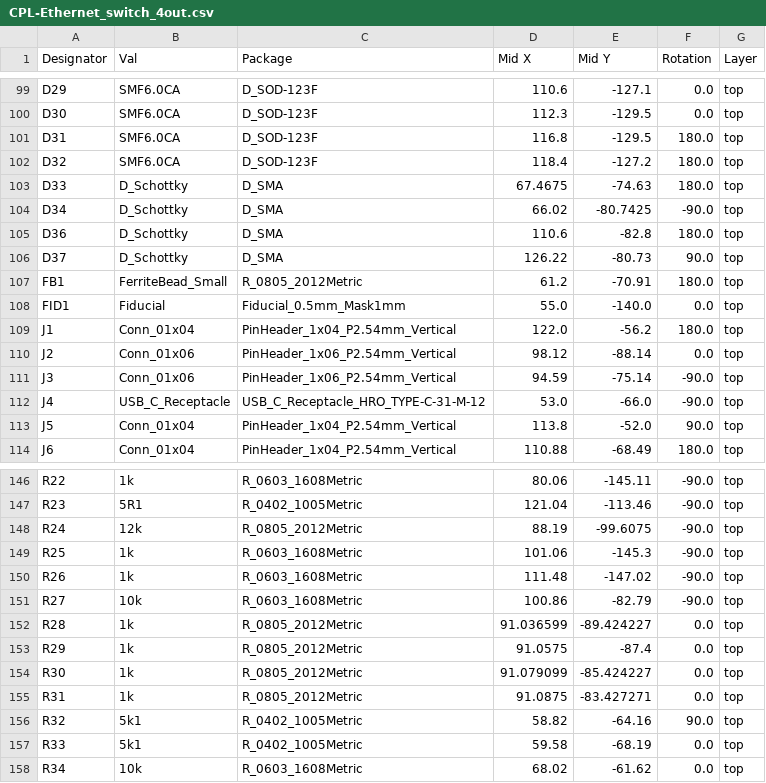
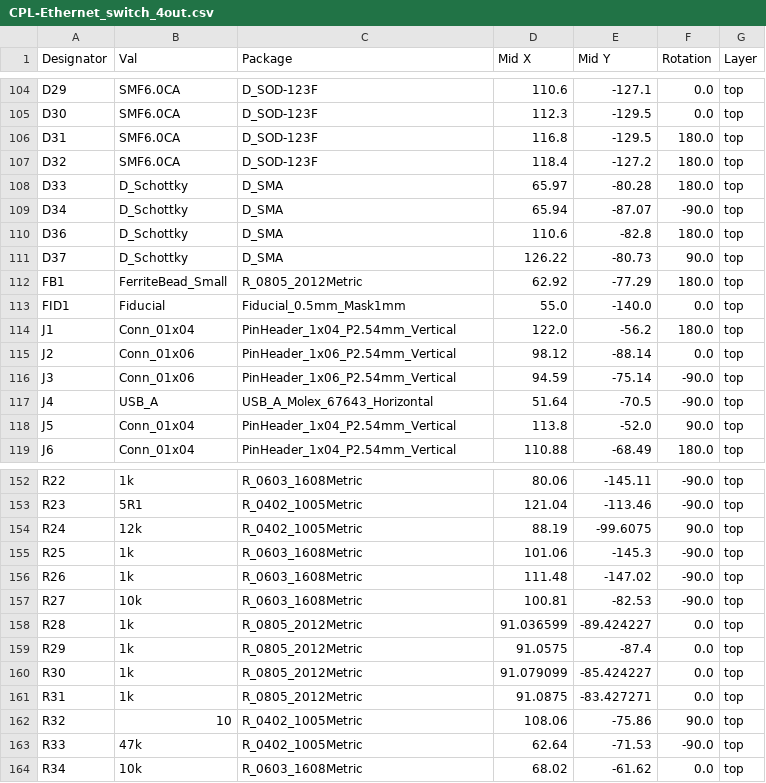
Before and after one commit to immortal-sniper1/Ethernet_switch, a CSV file: Ethernet_switch_4out/jlcpcb/production_files/CPL-Ethernet_switch_4out.csv, drawn as a sheet; only a part is shown, gaps mark what is left out; the diff covers the shown part only.

```diff
--- a/Ethernet_switch_4out/jlcpcb/production_files/CPL-Ethernet_switch_4out.csv
+++ b/Ethernet_switch_4out/jlcpcb/production_files/CPL-Ethernet_switch_4out.csv
@@ -102,7 +107,7 @@ D31,SMF6.0CA,D_SOD-123F,116.8,-129.5,180.0,top
 D32,SMF6.0CA,D_SOD-123F,118.4,-127.2,180.0,top
-D33,D_Schottky,D_SMA,67.4675,-74.63,180.0,top
-D34,D_Schottky,D_SMA,66.02,-80.7425,-90.0,top
+D33,D_Schottky,D_SMA,65.97,-80.28,180.0,top
+D34,D_Schottky,D_SMA,65.94,-87.07,-90.0,top
 D36,D_Schottky,D_SMA,110.6,-82.8,180.0,top
 D37,D_Schottky,D_SMA,126.22,-80.73,90.0,top
-FB1,FerriteBead_Small,R_0805_2012Metric,61.2,-70.91,180.0,top
+FB1,FerriteBead_Small,R_0805_2012Metric,62.92,-77.29,180.0,top
 FID1,Fiducial,Fiducial_0.5mm_Mask1mm,55.0,-140.0,0.0,top
@@ -111,3 +116,3 @@ J2,Conn_01x06,PinHeader_1x06_P2.54mm_Vertical,98.12,-88.14,0.0,top
 J3,Conn_01x06,PinHeader_1x06_P2.54mm_Vertical,94.59,-75.14,-90.0,top
-J4,USB_C_Receptacle,USB_C_Receptacle_HRO_TYPE-C-31-M-12,53.0,-66.0,-90.0,top
+J4,USB_A,USB_A_Molex_67643_Horizontal,51.64,-70.5,-90.0,top
 J5,Conn_01x04,PinHeader_1x04_P2.54mm_Vertical,113.8,-52.0,90.0,top
@@ -147,6 +153,6 @@ R22,1k,R_0603_1608Metric,80.06,-145.11,-90.0,top
 R23,5R1,R_0402_1005Metric,121.04,-113.46,-90.0,top
-R24,12k,R_0805_2012Metric,88.19,-99.6075,-90.0,top
+R24,12k,R_0402_1005Metric,88.19,-99.6075,90.0,top
 R25,1k,R_0603_1608Metric,101.06,-145.3,-90.0,top
 R26,1k,R_0603_1608Metric,111.48,-147.02,-90.0,top
-R27,10k,R_0603_1608Metric,100.86,-82.79,-90.0,top
+R27,10k,R_0603_1608Metric,100.81,-82.53,-90.0,top
 R28,1k,R_0805_2012Metric,91.036599,-89.424227,0.0,top
@@ -155,4 +161,4 @@ R30,1k,R_0805_2012Metric,91.079099,-85.424227,0.0,top
 R31,1k,R_0805_2012Metric,91.0875,-83.427271,0.0,top
-R32,5k1,R_0402_1005Metric,58.82,-64.16,90.0,top
-R33,5k1,R_0402_1005Metric,59.58,-68.19,0.0,top
+R32,10,R_0402_1005Metric,108.06,-75.86,90.0,top
+R33,47k,R_0402_1005Metric,62.64,-71.53,-90.0,top
 R34,10k,R_0603_1608Metric,68.02,-61.62,0.0,top
```
Also changed, not shown: 13 added rows, 3 removed rows and 52 edited cells elsewhere in this file, Ethernet_switch_4out/jlcpcb/production_files/BOM-Ethernet_switch_4out.csv, 31 other files.
